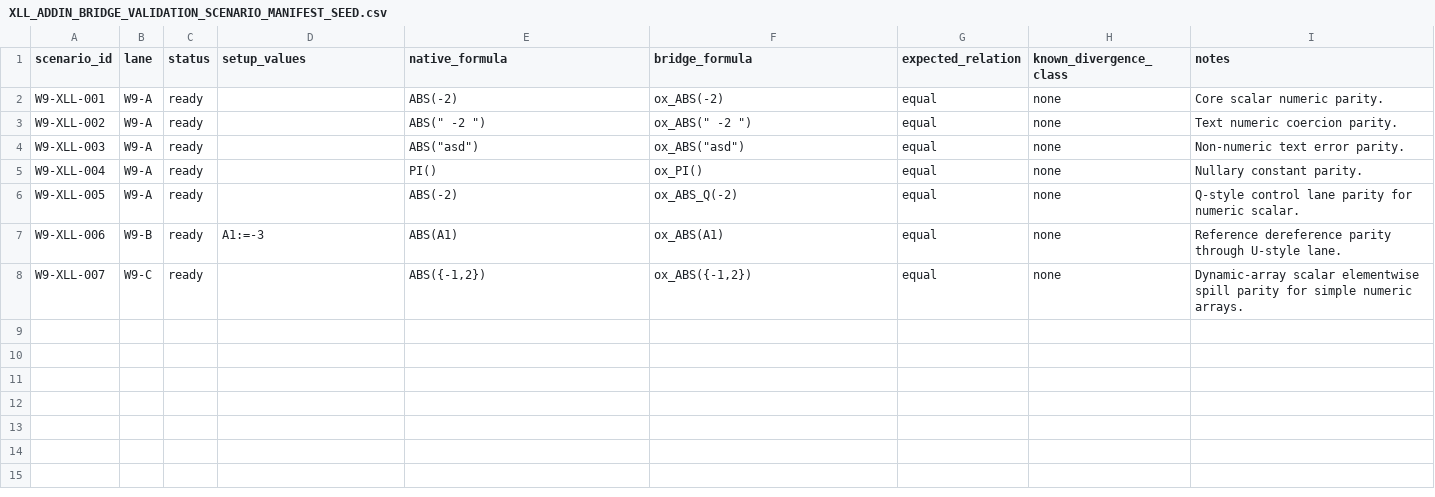
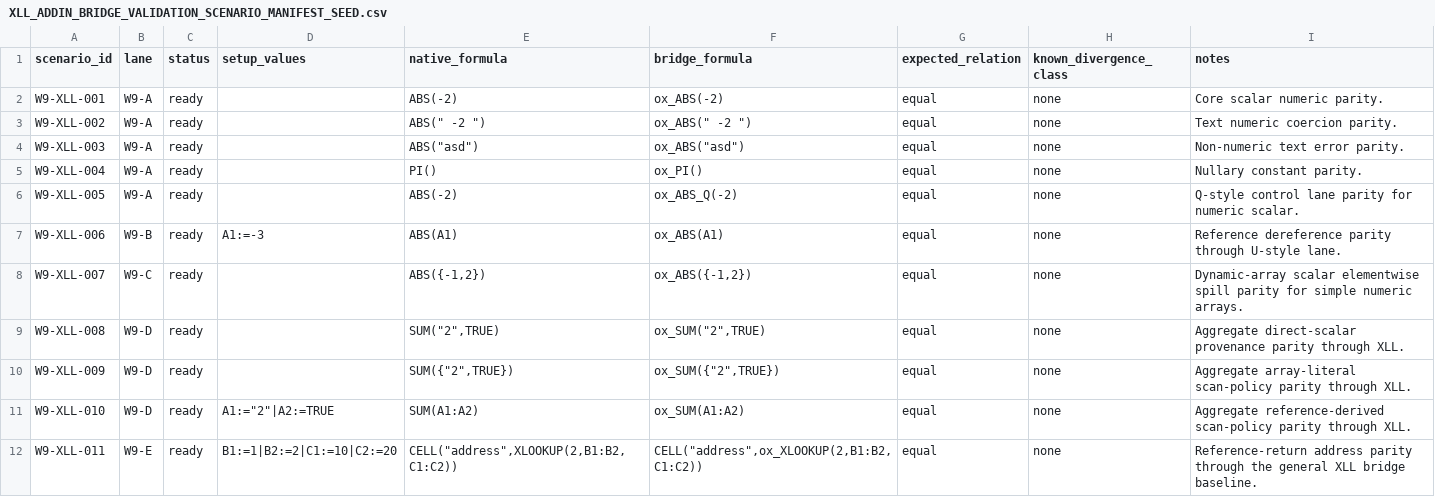
Before and after one commit to DnaCalc/OxFunc, a CSV file: docs/function-lane/XLL_ADDIN_BRIDGE_VALIDATION_SCENARIO_MANIFEST_SEED.csv, drawn as a sheet; the diff names each change by its address in the sheet, - before the commit and + after, or states it on an @@ line.

Commit message:
Clarify aggregate observability and XLL bridge status

```diff
--- a/docs/function-lane/XLL_ADDIN_BRIDGE_VALIDATION_SCENARIO_MANIFEST_SEED.csv
+++ b/docs/function-lane/XLL_ADDIN_BRIDGE_VALIDATION_SCENARIO_MANIFEST_SEED.csv
+row 9: W9-XLL-008 | W9-D | ready |  | SUM("2",TRUE) | ox_SUM("2",TRUE) | equal | none | Aggregate direct-scalar provenance parity through XLL.
+row 10: W9-XLL-009 | W9-D | ready |  | SUM({"2",TRUE}) | ox_SUM({"2",TRUE}) | equal | none | Aggregate array-literal scan-policy parity through XLL.
+row 11: W9-XLL-010 | W9-D | ready | A1:="2"|A2:=TRUE | SUM(A1:A2) | ox_SUM(A1:A2) | equal | none | Aggregate reference-derived scan-policy parity through XLL.
+row 12: W9-XLL-011 | W9-E | ready | B1:=1|B2:=2|C1:=10|C2:=20 | CELL("address",XLOOKUP(2,B1:B2,C1:C2)) | CELL("address",ox_XLOOKUP(2,B1:B2,C1:C2)) | equal | none | Reference-return address parity through the general XLL bridge baseline.
```
Also changed, not shown: docs/function-lane/FUNCTION_SLICE_CORRELATION_LEDGER.csv, docs/function-lane/LOOKUP_XLL_BRIDGE_SCENARIO_MANIFEST_SEED.csv, 27 other files.
